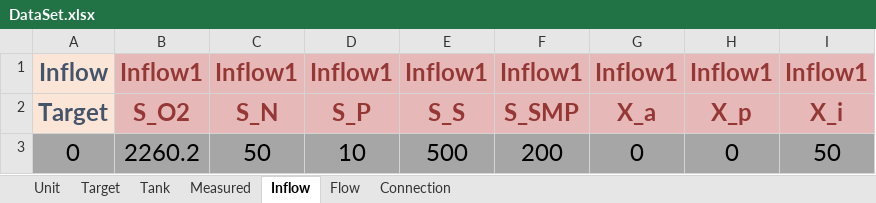
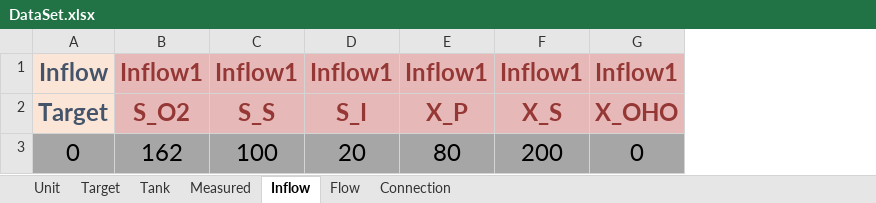
Before and after one commit to Jakkwj/simpo-resource, an Excel workbook: sludge_doc/source/_static/template_file/DataSet.xlsx, sheet Inflow, drawn as a sheet; values as stored, in another font and other column widths than the file's, no borders; removed rows and columns are numbered as before the commit, all else as after; the diff names each change by its address in the sheet, - before the commit and + after, or states it on an @@ line.

```diff
--- a/sludge_doc/source/_static/template_file/DataSet.xlsx (sheet Inflow)
+++ b/sludge_doc/source/_static/template_file/DataSet.xlsx (sheet Inflow)
-column C, rows 1-3: Inflow1 | S_N | 50
-column D, rows 1-3: Inflow1 | S_P | 10
+column D, rows 1-3: Inflow1 | S_I | 20
+column E, rows 1-3: Inflow1 | X_P | 80
-column H, rows 1-3: Inflow1 | X_p | 0
-column I, rows 1-3: Inflow1 | X_i | 50
-F2: S_SMP
+F2: X_S
-G2: X_a
+G2: X_OHO
-B3: 2260.2
+B3: 162
-C3: 500
+C3: 100
```
Also changed, not shown: sheet Measured, sheet Flow, sheet Connection, sheet Target, sheet Tank, sludge_doc/source/_static/template_file/BioModel.xlsx, sludge_doc/source/_static/template_file/Solution.xlsx, 11 other files.
